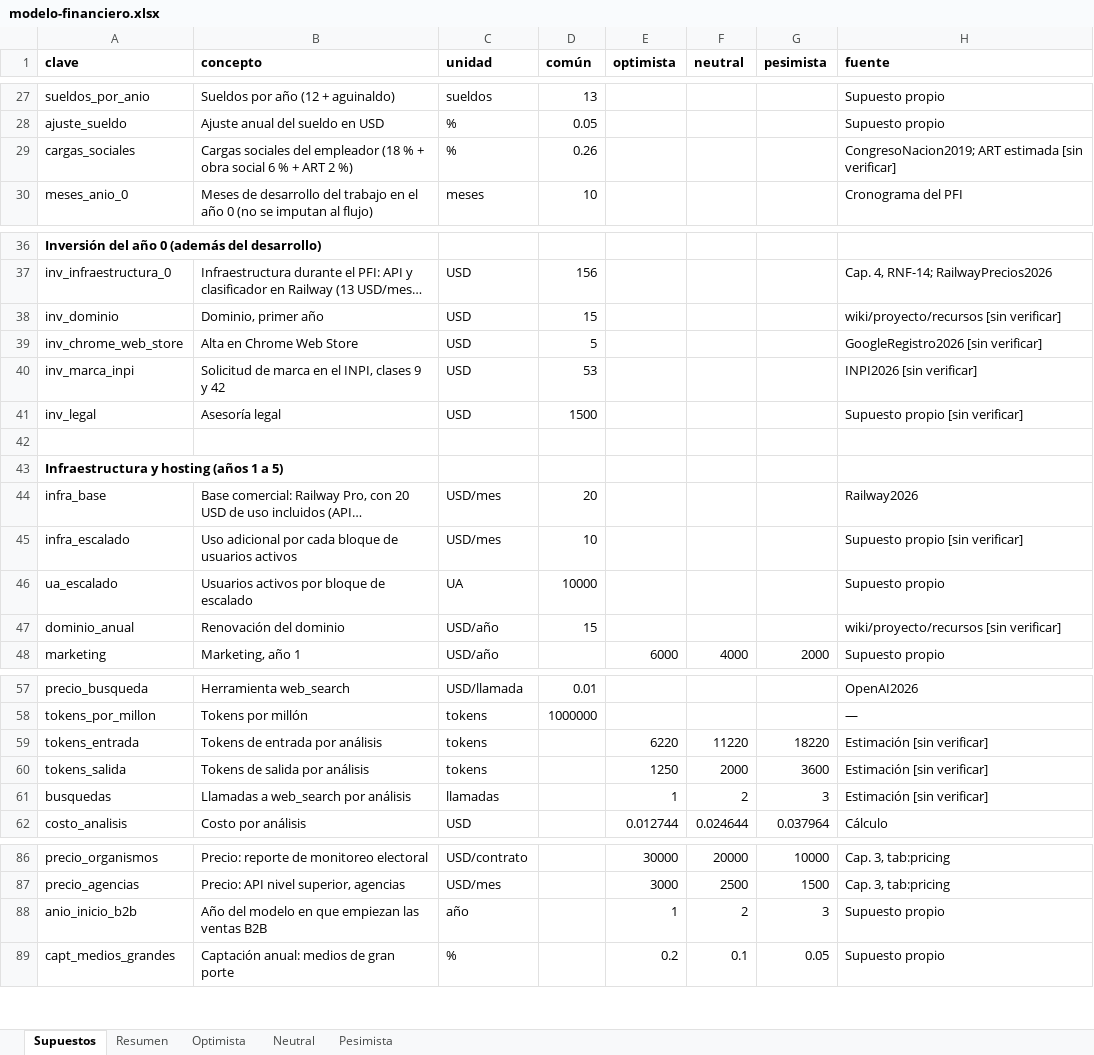
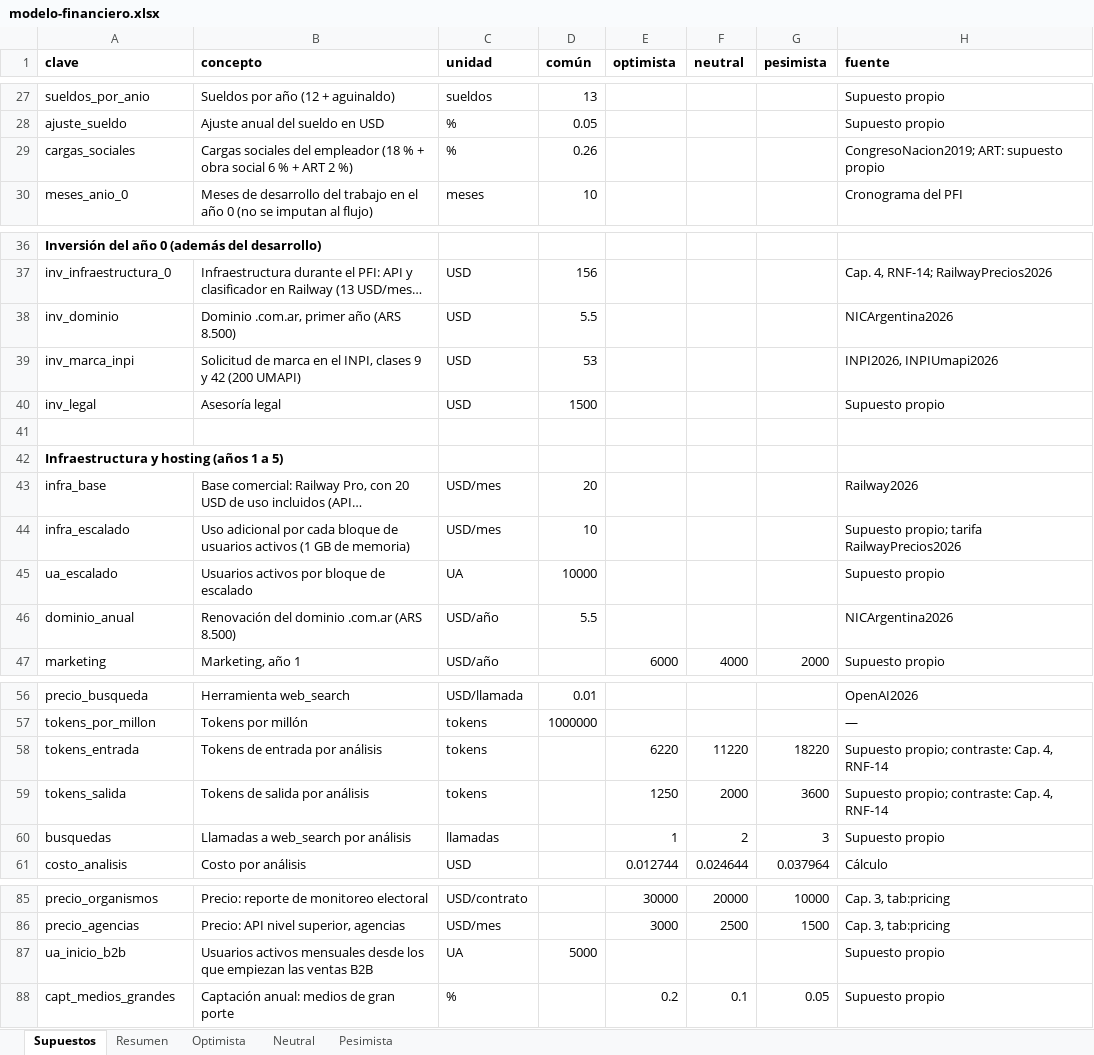
Before and after one commit to martinnbejarano/PFI-Wiki, an Excel workbook: wiki/negocio/modelo-financiero.xlsx, sheet Supuestos, drawn as a sheet; only a part is shown, gaps mark what is left out; long unchanged cells end in …; values as stored, in another font and other column widths than the file's, no borders; removed rows and columns are numbered as before the commit, all else as after; the diff names each change by its address in the sheet, - before the commit and + after, or states it on an @@ line.

```diff
--- a/wiki/negocio/modelo-financiero.xlsx (sheet Supuestos)
+++ b/wiki/negocio/modelo-financiero.xlsx (sheet Supuestos)
-H29 (fuente): CongresoNacion2019; ART estimada [sin verificar]
+H29 (fuente): CongresoNacion2019; ART: supuesto propio
-B38 (concepto): Dominio, primer año
+B38 (concepto): Dominio .com.ar, primer año (ARS 8.500)
-D38 (común): 15
+D38 (común): 5.5
-H38 (fuente): wiki/proyecto/recursos [sin verificar]
+H38 (fuente): NICArgentina2026
-row 39: inv_chrome_web_store | Alta en Chrome Web Store | USD | 5 |  |  |  | GoogleRegistro2026 [sin verificar]
-B39 (concepto): …y 42
+B39 (concepto): …y 42 (200 UMAPI)
-H39 (fuente): INPI2026 [sin verificar]
+H39 (fuente): INPI2026, INPIUmapi2026
-H40 (fuente): Supuesto propio [sin verificar]
+H40 (fuente): Supuesto propio
-B44 (concepto): …usuarios activos
+B44 (concepto): …usuarios activos (1 GB de memoria)
-H44 (fuente): Supuesto propio [sin verificar]
+H44 (fuente): Supuesto propio; tarifa RailwayPrecios2026
-B46 (concepto): Renovación del dominio
+B46 (concepto): Renovación del dominio .com.ar (ARS 8.500)
-D46 (común): 15
+D46 (común): 5.5
-H46 (fuente): wiki/proyecto/recursos [sin verificar]
+H46 (fuente): NICArgentina2026
-H58:H59 (fuente): Estimación [sin verificar]
+H58:H59 (fuente): Supuesto propio; contraste: Cap. 4, RNF-14
-H60 (fuente): Estimación [sin verificar]
+H60 (fuente): Supuesto propio
-row 88: anio_inicio_b2b | Año del modelo en que empiezan las ventas B2B | año |  | 1 | 2 | 3 | Supuesto propio
+row 87: ua_inicio_b2b | Usuarios activos mensuales desde los que empiezan las ventas B2B | UA | 5000 |  |  |  | Supuesto propio
```
Also changed, not shown: sheet Neutral, sheet Optimista, sheet Pesimista, sheet Resumen, formulas that keep their value, 15 other files.
